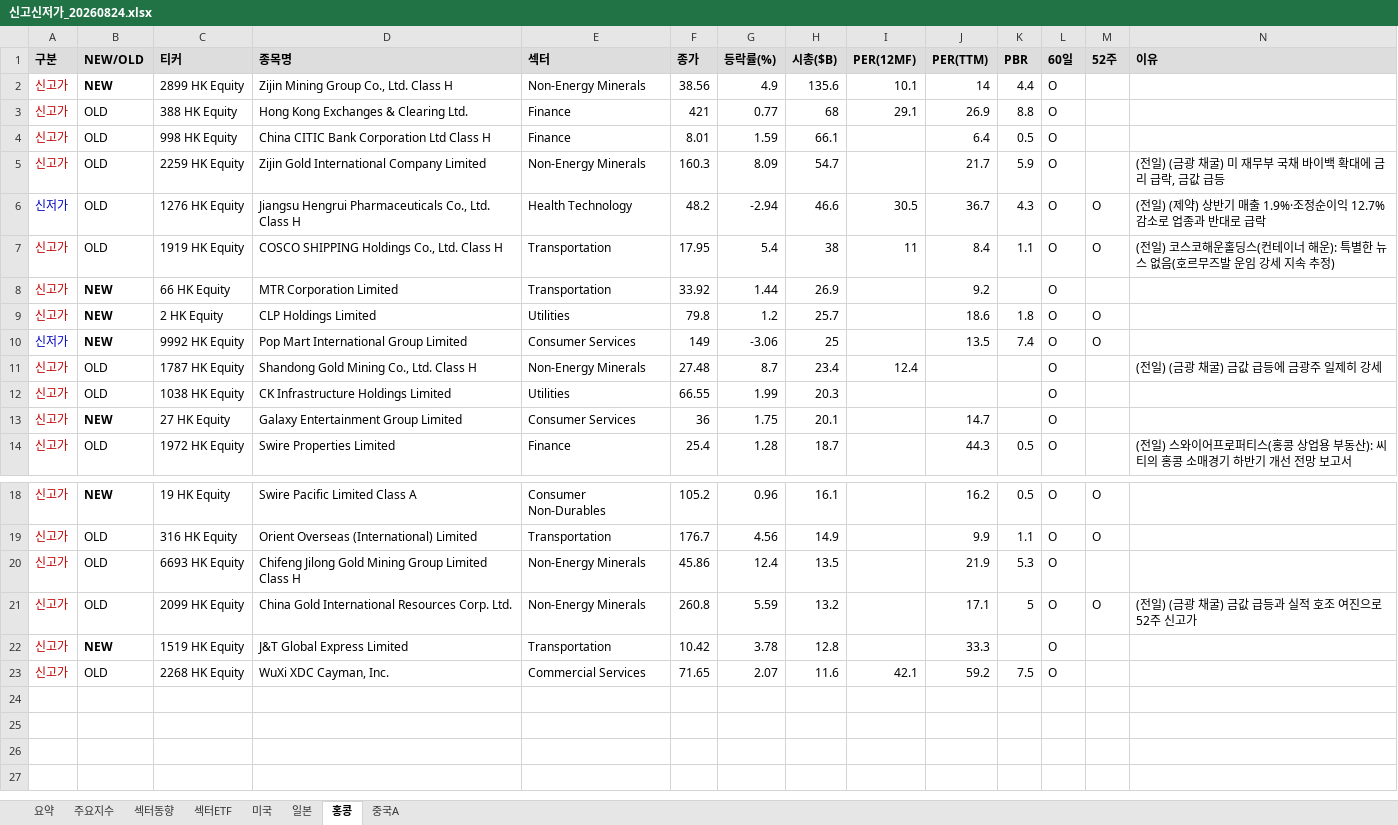
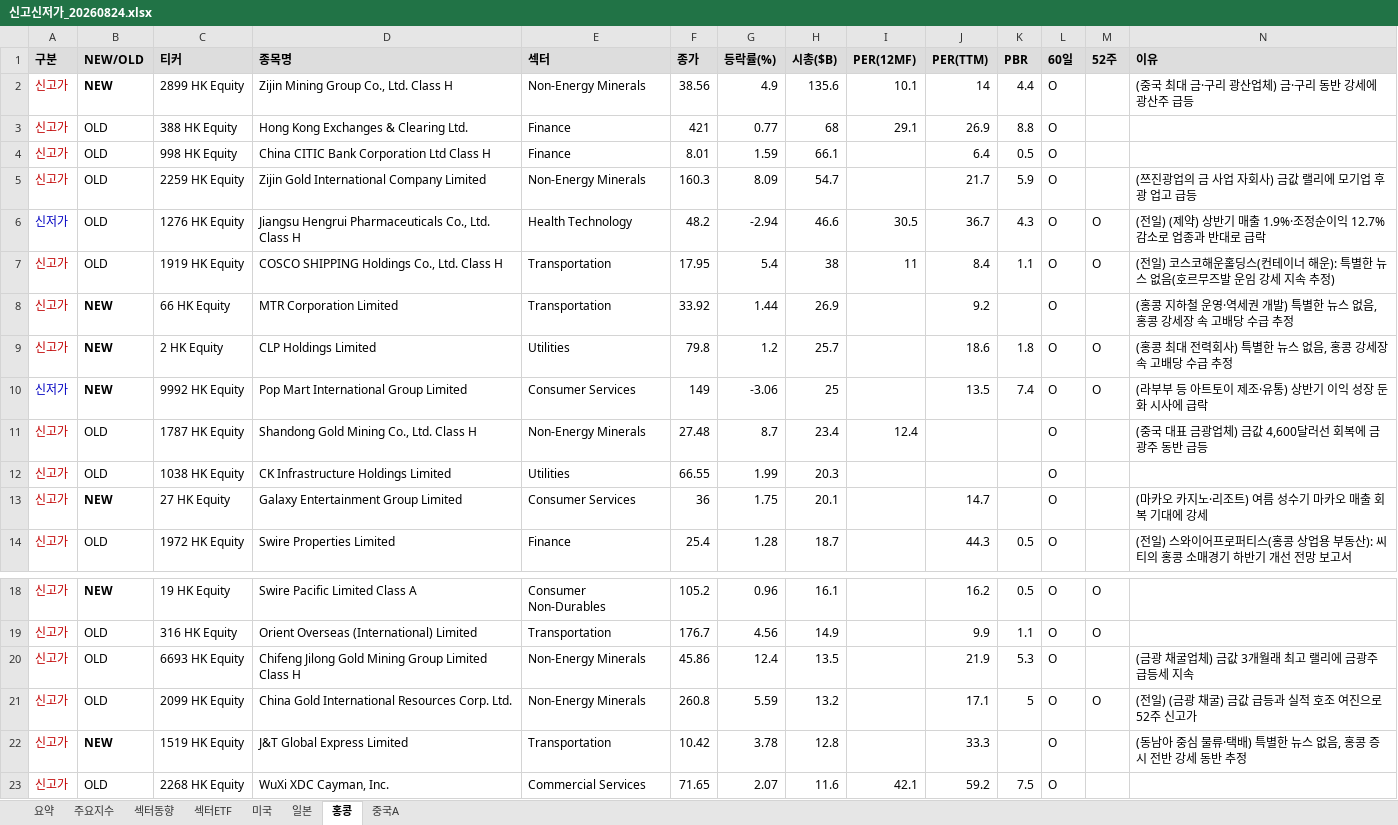
Before and after one commit to cm1n/highlowscreen, an Excel workbook: 신고신저가_20260824.xlsx, sheet 홍콩, drawn as a sheet; only a part is shown, gaps mark what is left out; values as stored, in another font and other column widths than the file's, no borders; the diff names each change by its address in the sheet, - before the commit and + after, or states it on an @@ line.

```diff
--- a/신고신저가_20260824.xlsx (sheet 홍콩)
+++ b/신고신저가_20260824.xlsx (sheet 홍콩)
-N2 (이유): (empty)
+N2 (이유): (중국 최대 금·구리 광산업체) 금·구리 동반 강세에 광산주 급등
-N5 (이유): (전일) (금광 채굴) 미 재무부 국채 바이백 확대에 금리 급락, 금값 급등
+N5 (이유): (쯔진광업의 금 사업 자회사) 금값 랠리에 모기업 후광 업고 급등
-N8 (이유): (empty)
+N8 (이유): (홍콩 지하철 운영·역세권 개발) 특별한 뉴스 없음, 홍콩 강세장 속 고배당 수급 추정
-N9 (이유): (empty)
+N9 (이유): (홍콩 최대 전력회사) 특별한 뉴스 없음, 홍콩 강세장 속 고배당 수급 추정
-N10 (이유): (empty)
+N10 (이유): (라부부 등 아트토이 제조·유통) 상반기 이익 성장 둔화 시사에 급락
-N11 (이유): (전일) (금광 채굴) 금값 급등에 금광주 일제히 강세
+N11 (이유): (중국 대표 금광업체) 금값 4,600달러선 회복에 금광주 동반 급등
-N13 (이유): (empty)
+N13 (이유): (마카오 카지노·리조트) 여름 성수기 마카오 매출 회복 기대에 강세
-N20 (이유): (empty)
+N20 (이유): (금광 채굴업체) 금값 3개월래 최고 랠리에 금광주 급등세 지속
-N22 (이유): (empty)
+N22 (이유): (동남아 중심 물류·택배) 특별한 뉴스 없음, 홍콩 증시 전반 강세 동반 추정
```
Also changed, not shown: sheet 미국, sheet 요약, sheet 중국A, sheet 일본, sheet 섹터ETF, 1 other file.
